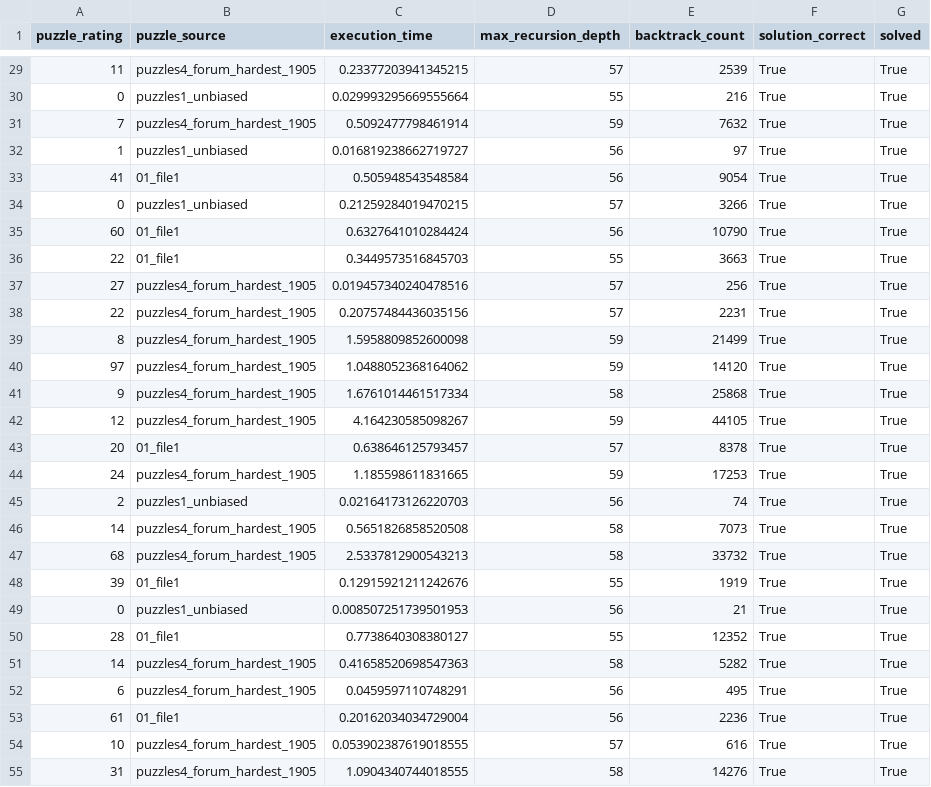
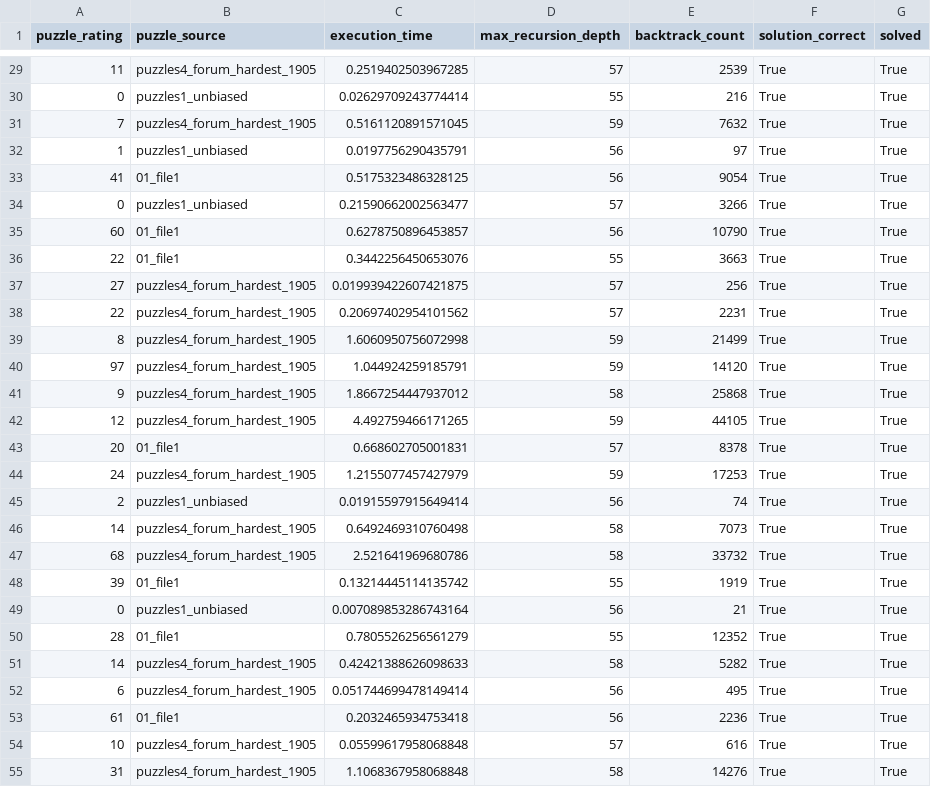
Before and after one commit to AdityaXD007/Sudoku-Solver-AI, a CSV file: sudoku_ai_solver/solver_results.csv, drawn as a sheet; only a part is shown, gaps mark what is left out; the diff covers the shown part only.

```diff
--- a/sudoku_ai_solver/solver_results.csv
+++ b/sudoku_ai_solver/solver_results.csv
@@ -29,27 +29,27 @@ puzzle_rating,puzzle_source,execution_time,max_recursion_depth,backtrack_count,s
-11,puzzles4_forum_hardest_1905,0.23377203941345215,57,2539,True,True
-0,puzzles1_unbiased,0.029993295669555664,55,216,True,True
-7,puzzles4_forum_hardest_1905,0.5092477798461914,59,7632,True,True
-1,puzzles1_unbiased,0.016819238662719727,56,97,True,True
-41,01_file1,0.505948543548584,56,9054,True,True
-0,puzzles1_unbiased,0.21259284019470215,57,3266,True,True
-60,01_file1,0.6327641010284424,56,10790,True,True
-22,01_file1,0.3449573516845703,55,3663,True,True
-27,puzzles4_forum_hardest_1905,0.019457340240478516,57,256,True,True
-22,puzzles4_forum_hardest_1905,0.20757484436035156,57,2231,True,True
-8,puzzles4_forum_hardest_1905,1.5958809852600098,59,21499,True,True
-97,puzzles4_forum_hardest_1905,1.0488052368164062,59,14120,True,True
-9,puzzles4_forum_hardest_1905,1.6761014461517334,58,25868,True,True
-12,puzzles4_forum_hardest_1905,4.164230585098267,59,44105,True,True
-20,01_file1,0.638646125793457,57,8378,True,True
-24,puzzles4_forum_hardest_1905,1.185598611831665,59,17253,True,True
-2,puzzles1_unbiased,0.02164173126220703,56,74,True,True
-14,puzzles4_forum_hardest_1905,0.5651826858520508,58,7073,True,True
-68,puzzles4_forum_hardest_1905,2.5337812900543213,58,33732,True,True
-39,01_file1,0.12915921211242676,55,1919,True,True
-0,puzzles1_unbiased,0.008507251739501953,56,21,True,True
-28,01_file1,0.7738640308380127,55,12352,True,True
-14,puzzles4_forum_hardest_1905,0.41658520698547363,58,5282,True,True
-6,puzzles4_forum_hardest_1905,0.0459597110748291,56,495,True,True
-61,01_file1,0.20162034034729004,56,2236,True,True
-10,puzzles4_forum_hardest_1905,0.053902387619018555,57,616,True,True
-31,puzzles4_forum_hardest_1905,1.0904340744018555,58,14276,True,True
+11,puzzles4_forum_hardest_1905,0.2519402503967285,57,2539,True,True
+0,puzzles1_unbiased,0.02629709243774414,55,216,True,True
+7,puzzles4_forum_hardest_1905,0.5161120891571045,59,7632,True,True
+1,puzzles1_unbiased,0.0197756290435791,56,97,True,True
+41,01_file1,0.5175323486328125,56,9054,True,True
+0,puzzles1_unbiased,0.21590662002563477,57,3266,True,True
+60,01_file1,0.6278750896453857,56,10790,True,True
+22,01_file1,0.3442256450653076,55,3663,True,True
+27,puzzles4_forum_hardest_1905,0.019939422607421875,57,256,True,True
+22,puzzles4_forum_hardest_1905,0.20697402954101562,57,2231,True,True
+8,puzzles4_forum_hardest_1905,1.6060950756072998,59,21499,True,True
+97,puzzles4_forum_hardest_1905,1.044924259185791,59,14120,True,True
+9,puzzles4_forum_hardest_1905,1.8667254447937012,58,25868,True,True
+12,puzzles4_forum_hardest_1905,4.492759466171265,59,44105,True,True
+20,01_file1,0.668602705001831,57,8378,True,True
+24,puzzles4_forum_hardest_1905,1.2155077457427979,59,17253,True,True
+2,puzzles1_unbiased,0.01915597915649414,56,74,True,True
+14,puzzles4_forum_hardest_1905,0.6492469310760498,58,7073,True,True
+68,puzzles4_forum_hardest_1905,2.521641969680786,58,33732,True,True
+39,01_file1,0.13214445114135742,55,1919,True,True
+0,puzzles1_unbiased,0.007089853286743164,56,21,True,True
+28,01_file1,0.7805526256561279,55,12352,True,True
+14,puzzles4_forum_hardest_1905,0.42421388626098633,58,5282,True,True
+6,puzzles4_forum_hardest_1905,0.051744699478149414,56,495,True,True
+61,01_file1,0.2032465934753418,56,2236,True,True
+10,puzzles4_forum_hardest_1905,0.05599617958068848,57,616,True,True
+31,puzzles4_forum_hardest_1905,1.1068367958068848,58,14276,True,True
```
Also changed, not shown: 73 edited cells elsewhere in this file, 2 other files.
